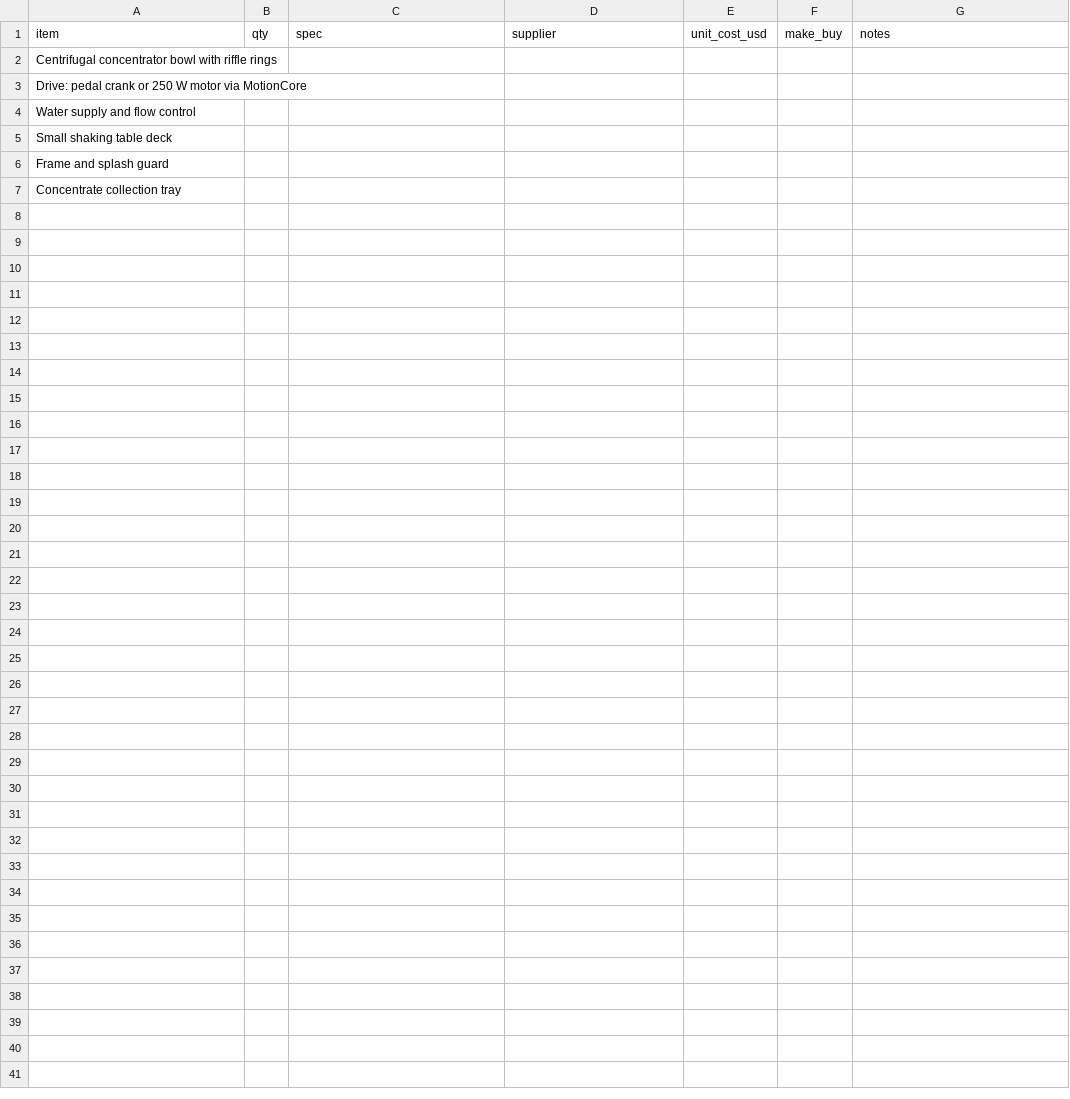
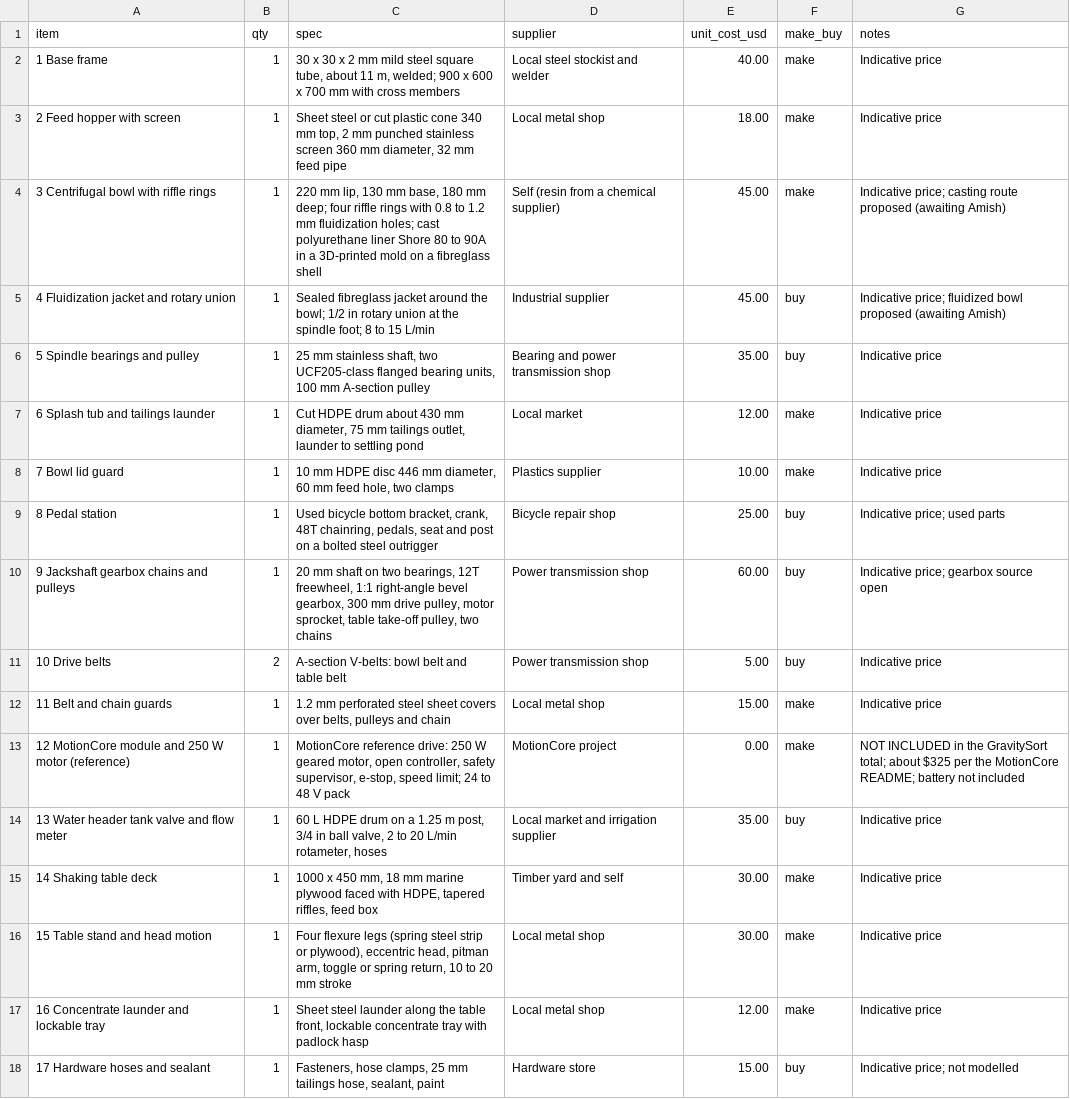
Before and after one commit to BoujeeEnjinia1701/gravitysort, a CSV file: bom/bom.csv, drawn as a sheet; removed rows and columns are numbered as before the commit, all else as after; the diff names each change by its address in the sheet, - before the commit and + after, or states it on an @@ line.

```diff
--- a/bom/bom.csv
+++ b/bom/bom.csv
-row 2: Centrifugal concentrator bowl with riffle rings
-row 3: Drive: pedal crank or 250 W motor via MotionCore
-row 4: Water supply and flow control
-row 5: Small shaking table deck
-row 6: Frame and splash guard
-row 7: Concentrate collection tray
+row 2: 1 Base frame | 1 | 30 x 30 x 2 mm mild steel square tube, about 11 m, welded; 900 x 600 x 700 mm with cross members | Local steel stockist and welder | 40.00 | make | Indicative price
+row 3: 2 Feed hopper with screen | 1 | Sheet steel or cut plastic cone 340 mm top, 2 mm punched stainless screen 360 mm diameter, 32 mm feed pipe | Local metal shop | 18.00 | make | Indicative price
+row 4: 3 Centrifugal bowl with riffle rings | 1 | 220 mm lip, 130 mm base, 180 mm deep; four riffle rings with 0.8 to 1.2 mm fluidization holes; cast polyurethane liner Shore 80 to 90A in a 3D-printed mold on a fibreglass shell | Self (resin from a chemical supplier) | 45.00 | make | Indicative price; casting route proposed (awaiting Amish)
+row 5: 4 Fluidization jacket and rotary union | 1 | Sealed fibreglass jacket around the bowl; 1/2 in rotary union at the spindle foot; 8 to 15 L/min | Industrial supplier | 45.00 | buy | Indicative price; fluidized bowl proposed (awaiting Amish)
+row 6: 5 Spindle bearings and pulley | 1 | 25 mm stainless shaft, two UCF205-class flanged bearing units, 100 mm A-section pulley | Bearing and power transmission shop | 35.00 | buy | Indicative price
+row 7: 6 Splash tub and tailings launder | 1 | Cut HDPE drum about 430 mm diameter, 75 mm tailings outlet, launder to settling pond | Local market | 12.00 | make | Indicative price
+row 8: 7 Bowl lid guard | 1 | 10 mm HDPE disc 446 mm diameter, 60 mm feed hole, two clamps | Plastics supplier | 10.00 | make | Indicative price
+row 9: 8 Pedal station | 1 | Used bicycle bottom bracket, crank, 48T chainring, pedals, seat and post on a bolted steel outrigger | Bicycle repair shop | 25.00 | buy | Indicative price; used parts
+row 10: 9 Jackshaft gearbox chains and pulleys | 1 | 20 mm shaft on two bearings, 12T freewheel, 1:1 right-angle bevel gearbox, 300 mm drive pulley, motor sprocket, table take-off pulley, two chains | Power transmission shop | 60.00 | buy | Indicative price; gearbox source open
+row 11: 10 Drive belts | 2 | A-section V-belts: bowl belt and table belt | Power transmission shop | 5.00 | buy | Indicative price
+row 12: 11 Belt and chain guards | 1 | 1.2 mm perforated steel sheet covers over belts, pulleys and chain | Local metal shop | 15.00 | make | Indicative price
+row 13: 12 MotionCore module and 250 W motor (reference) | 1 | MotionCore reference drive: 250 W geared motor, open controller, safety supervisor, e-stop, speed limit; 24 to 48 V pack | MotionCore project | 0.00 | make | NOT INCLUDED in the GravitySort total; about $325 per the MotionCore README; battery not included
+row 14: 13 Water header tank valve and flow meter | 1 | 60 L HDPE drum on a 1.25 m post, 3/4 in ball valve, 2 to 20 L/min rotameter, hoses | Local market and irrigation supplier | 35.00 | buy | Indicative price
+row 15: 14 Shaking table deck | 1 | 1000 x 450 mm, 18 mm marine plywood faced with HDPE, tapered riffles, feed box | Timber yard and self | 30.00 | make | Indicative price
+row 16: 15 Table stand and head motion | 1 | Four flexure legs (spring steel strip or plywood), eccentric head, pitman arm, toggle or spring return, 10 to 20 mm stroke | Local metal shop | 30.00 | make | Indicative price
+row 17: 16 Concentrate launder and lockable tray | 1 | Sheet steel launder along the table front, lockable concentrate tray with padlock hasp | Local metal shop | 12.00 | make | Indicative price
+row 18: 17 Hardware hoses and sealant | 1 | Fasteners, hose clamps, 25 mm tailings hose, sealant, paint | Hardware store | 15.00 | buy | Indicative price; not modelled
```
Also changed, not shown: 20 other files.
